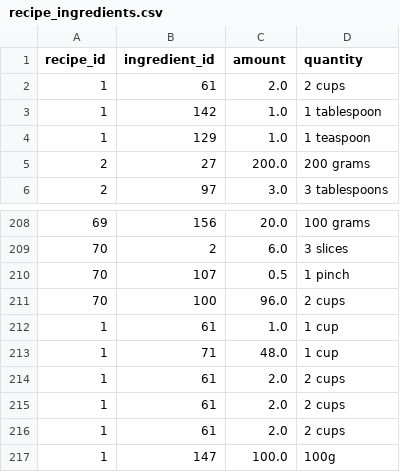
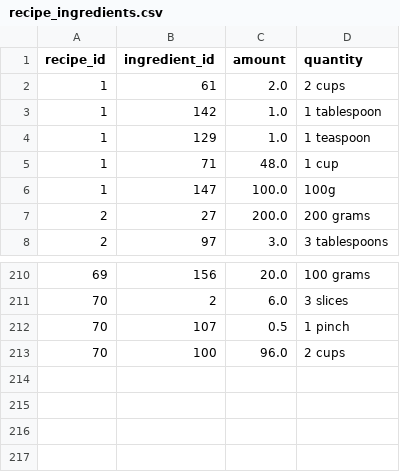
Before and after one commit to RayenGhanems/EASY-MEAL, a CSV file: DB/Recepies/recipe_ingredients.csv, drawn as a sheet; only a part is shown, gaps mark what is left out.

Commit message:
storing all the cookable recipes

```diff
--- a/DB/Recepies/recipe_ingredients.csv
+++ b/DB/Recepies/recipe_ingredients.csv
@@ -4,2 +4,4 @@ recipe_id,ingredient_id,amount,quantity
 1,129,1.0,1 teaspoon
+1,71,48.0,1 cup
+1,147,100.0,100g
 2,27,200.0,200 grams
@@ -211,7 +213 @@ recipe_id,ingredient_id,amount,quantity
 70,100,96.0,2 cups
-1,61,1.0,1 cup
-1,71,48.0,1 cup
-1,61,2.0,2 cups
-1,61,2.0,2 cups
-1,61,2.0,2 cups
-1,147,100.0,100g
```
Also changed, not shown: 11 other files.
